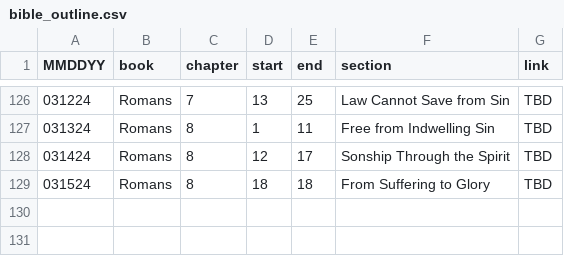
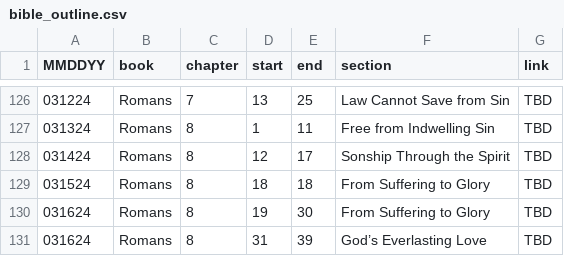
Before and after one commit to marko-polo-cheno/scribblingScribe, a CSV file: bible_outline.csv, drawn as a sheet; only a part is shown, gaps mark what is left out; the diff names each change by its address in the sheet, - before the commit and + after, or states it on an @@ line.

Commit message:
Update bible_outline.csv

```diff
--- a/bible_outline.csv
+++ b/bible_outline.csv
+row 130: 031624 | Romans | 8 | 19 | 30 | From Suffering to Glory | TBD
+row 131: 031624 | Romans | 8 | 31 | 39 | God’s Everlasting Love | TBD
```
